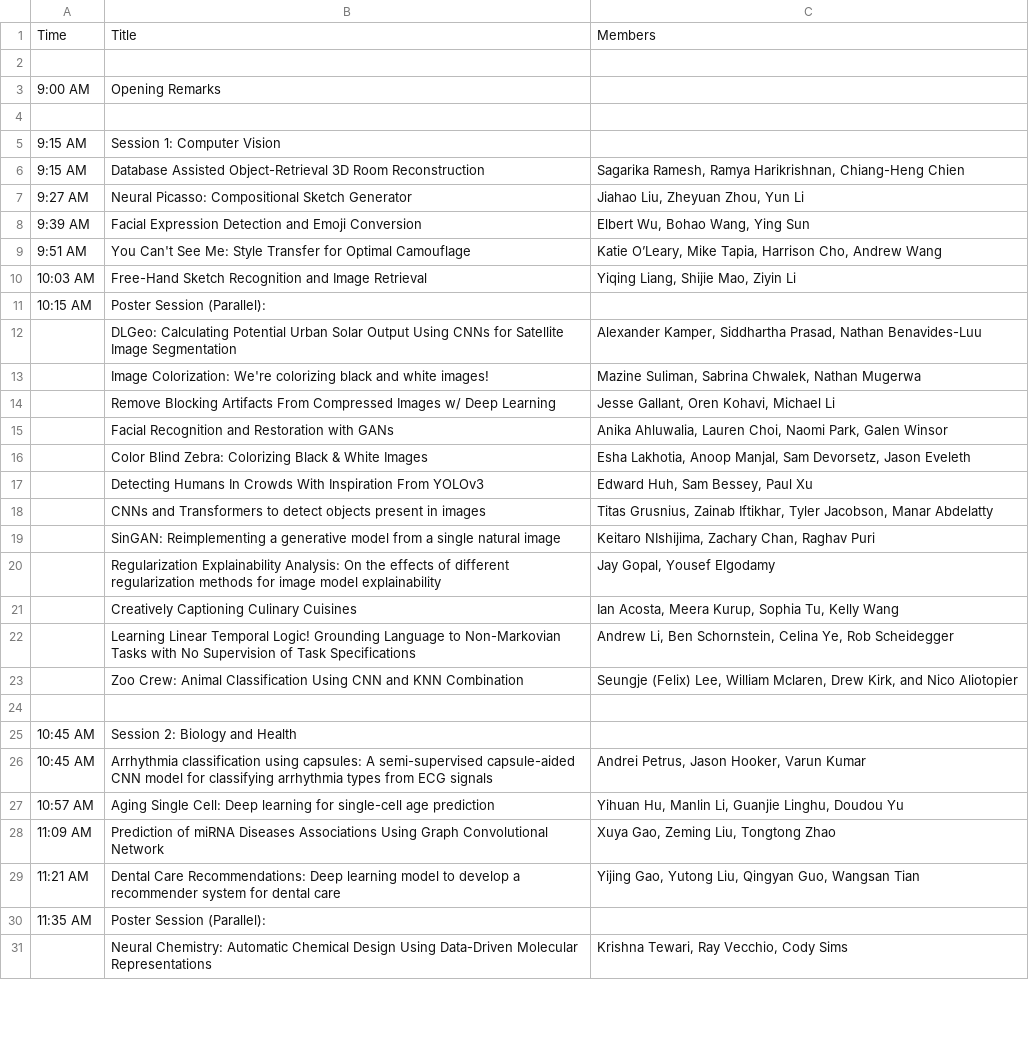
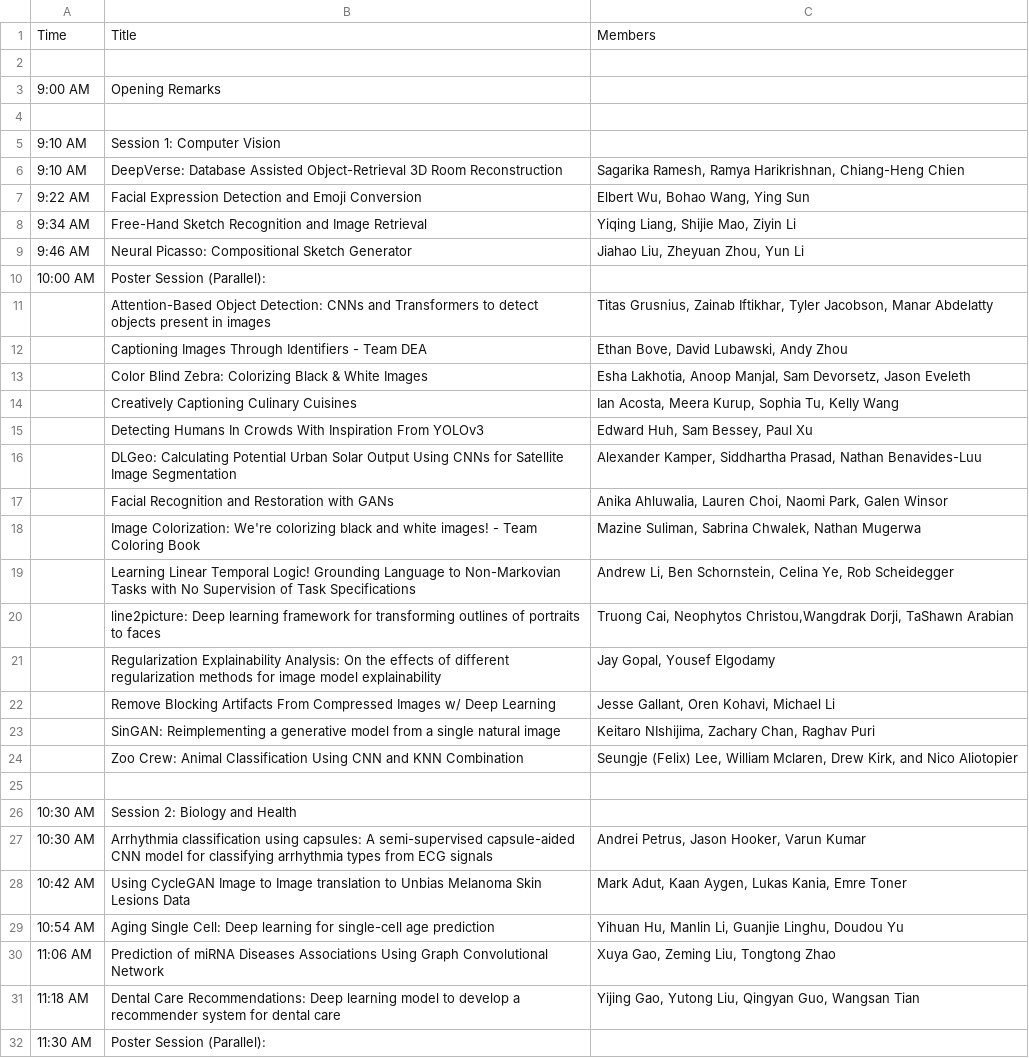
Before and after one commit to Brown-Deep-Learning/dl-website-f22, a CSV file: dlday_schedule.csv, drawn as a sheet; only a part is shown; the shorter side is filled out with more unchanged rows; the diff covers the shown part only.

Commit message:
updated dlday schedule

```diff
--- a/dlday_schedule.csv
+++ b/dlday_schedule.csv
@@ -4,27 +4,29 @@ Time,Title,Members
 ,,
-9:15 AM,Session 1: Computer Vision,
-9:15 AM,Database Assisted Object-Retrieval 3D Room Reconstruction,"Sagarika Ramesh, Ramya Harikrishnan, Chiang-Heng Chien"
-9:27 AM,Neural Picasso: Compositional Sketch Generator,"Jiahao Liu, Zheyuan Zhou, Yun Li"
-9:39 AM,Facial Expression Detection and Emoji Conversion,"Elbert Wu, Bohao Wang, Ying Sun"
-9:51 AM,You Can't See Me: Style Transfer for Optimal Camouflage,"Katie O’Leary, Mike Tapia, Harrison Cho, Andrew Wang"
-10:03 AM,Free-Hand Sketch Recognition and Image Retrieval,"Yiqing Liang, Shijie Mao, Ziyin Li"
-10:15 AM,Poster Session (Parallel):,
+9:10 AM,Session 1: Computer Vision,
+9:10 AM,DeepVerse: Database Assisted Object-Retrieval 3D Room Reconstruction,"Sagarika Ramesh, Ramya Harikrishnan, Chiang-Heng Chien"
+9:22 AM,Facial Expression Detection and Emoji Conversion,"Elbert Wu, Bohao Wang, Ying Sun"
+9:34 AM,Free-Hand Sketch Recognition and Image Retrieval,"Yiqing Liang, Shijie Mao, Ziyin Li"
+9:46 AM,Neural Picasso: Compositional Sketch Generator,"Jiahao Liu, Zheyuan Zhou, Yun Li"
+10:00 AM,Poster Session (Parallel):,
+,Attention-Based Object Detection: CNNs and Transformers to detect objects present in images,"Titas Grusnius, Zainab Iftikhar, Tyler Jacobson, Manar Abdelatty"
+,Captioning Images Through Identifiers - Team DEA,"Ethan Bove, David Lubawski, Andy Zhou"
+,Color Blind Zebra: Colorizing Black & White Images,"Esha Lakhotia, Anoop Manjal, Sam Devorsetz, Jason Eveleth"
+,Creatively Captioning Culinary Cuisines,"Ian Acosta, Meera Kurup, Sophia Tu, Kelly Wang"
+,Detecting Humans In Crowds With Inspiration From YOLOv3,"Edward Huh, Sam Bessey, Paul Xu"
 ,DLGeo: Calculating Potential Urban Solar Output Using CNNs for Satellite Image Segmentation,"Alexander Kamper, Siddhartha Prasad, Nathan Benavides-Luu"
-,Image Colorization: We're colorizing black and white images!,"Mazine Suliman, Sabrina Chwalek, Nathan Mugerwa"
+,Facial Recognition and Restoration with GANs,"Anika Ahluwalia, Lauren Choi, Naomi Park, Galen Winsor"
+,Image Colorization: We're colorizing black and white images! - Team Coloring Book,"Mazine Suliman, Sabrina Chwalek, Nathan Mugerwa"
+,Learning Linear Temporal Logic! Grounding Language to Non-Markovian Tasks with No Supervision of Task Specifications,"Andrew Li, Ben Schornstein, Celina Ye, Rob Scheidegger"
+,line2picture: Deep learning framework for transforming outlines of portraits to faces,"Truong Cai, Neophytos Christou,Wangdrak Dorji, TaShawn Arabian"
+,Regularization Explainability Analysis: On the effects of different regularization methods for image model explainability,"Jay Gopal, Yousef Elgodamy"
 ,Remove Blocking Artifacts From Compressed Images w/ Deep Learning,"Jesse Gallant, Oren Kohavi, Michael Li"
-,Facial Recognition and Restoration with GANs,"Anika Ahluwalia, Lauren Choi, Naomi Park, Galen Winsor"
-,Color Blind Zebra: Colorizing Black & White Images,"Esha Lakhotia, Anoop Manjal, Sam Devorsetz, Jason Eveleth"
-,Detecting Humans In Crowds With Inspiration From YOLOv3,"Edward Huh, Sam Bessey, Paul Xu"
-,CNNs and Transformers to detect objects present in images,"Titas Grusnius, Zainab Iftikhar, Tyler Jacobson, Manar Abdelatty"
 ,SinGAN: Reimplementing a generative model from a single natural image,"Keitaro NIshijima, Zachary Chan, Raghav Puri"
-,Regularization Explainability Analysis: On the effects of different regularization methods for image model explainability,"Jay Gopal, Yousef Elgodamy"
-,Creatively Captioning Culinary Cuisines,"Ian Acosta, Meera Kurup, Sophia Tu, Kelly Wang"
-,Learning Linear Temporal Logic! Grounding Language to Non-Markovian Tasks with No Supervision of Task Specifications,"Andrew Li, Ben Schornstein, Celina Ye, Rob Scheidegger"
 ,Zoo Crew: Animal Classification Using CNN and KNN Combination,"Seungje (Felix) Lee, William Mclaren, Drew Kirk, and Nico Aliotopier"
 ,,
-10:45 AM,Session 2: Biology and Health,
-10:45 AM,Arrhythmia classification using capsules: A semi-supervised capsule-aided CNN model for classifying arrhythmia types from ECG signals,"Andrei Petrus, Jason Hooker, Varun Kumar"
-10:57 AM,Aging Single Cell: Deep learning for single-cell age prediction,"Yihuan Hu, Manlin Li, Guanjie Linghu, Doudou Yu"
-11:09 AM,Prediction of miRNA Diseases Associations Using Graph Convolutional Network ,"Xuya Gao, Zeming Liu, Tongtong Zhao"
-11:21 AM,Dental Care Recommendations: Deep learning model to develop a recommender system for dental care,"Yijing Gao, Yutong Liu, Qingyan Guo, Wangsan Tian"
-11:35 AM,Poster Session (Parallel):,
+10:30 AM,Session 2: Biology and Health,
+10:30 AM,Arrhythmia classification using capsules: A semi-supervised capsule-aided CNN model for classifying arrhythmia types from ECG signals,"Andrei Petrus, Jason Hooker, Varun Kumar"
+10:42 AM,Using CycleGAN Image to Image translation to Unbias Melanoma Skin Lesions Data,"Mark Adut, Kaan Aygen, Lukas Kania, Emre Toner"
+10:54 AM,Aging Single Cell: Deep learning for single-cell age prediction,"Yihuan Hu, Manlin Li, Guanjie Linghu, Doudou Yu"
+11:06 AM,Prediction of miRNA Diseases Associations Using Graph Convolutional Network ,"Xuya Gao, Zeming Liu, Tongtong Zhao"
+11:18 AM,Dental Care Recommendations: Deep learning model to develop a recommender system for dental care,"Yijing Gao, Yutong Liu, Qingyan Guo, Wangsan Tian"
+11:30 AM,Poster Session (Parallel):,
```
Also changed, not shown: 4 added rows, 3 removed rows, 13 moved rows and 7 edited cells elsewhere in this file, 1 other file.
